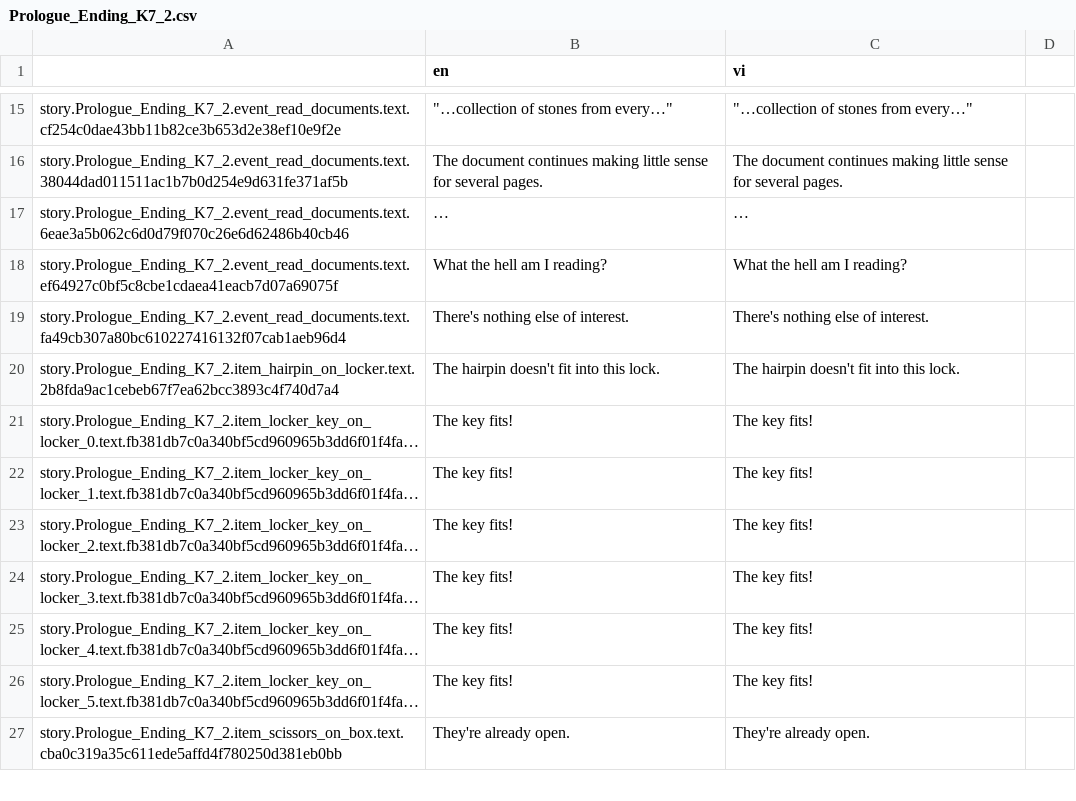
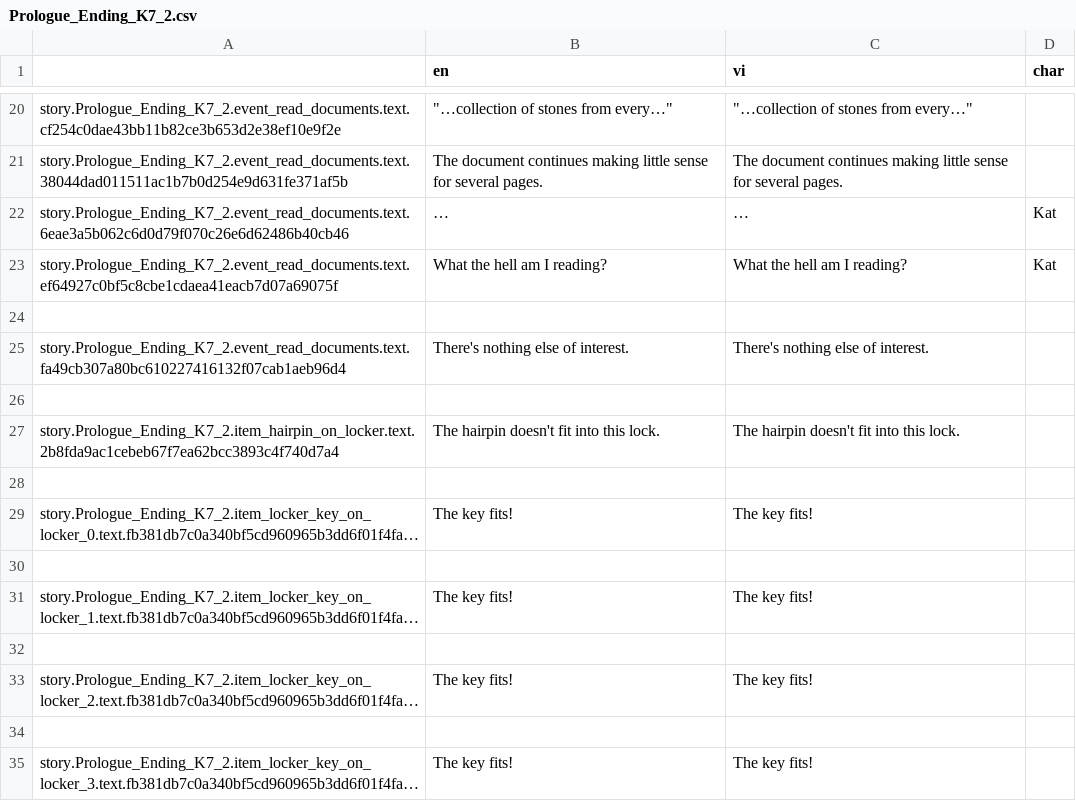
Before and after one commit to Meigyoku-Thmn/Project-Kat-Vietnamese-Translation, a CSV file: package/definitions/captions/vi/Prologue_Ending_K7_2.csv, drawn as a sheet; only a part is shown, gaps mark what is left out; the shorter side is filled out with more unchanged rows; long unchanged cells end in …; addresses are those after the commit; the diff covers the shown part only; the diff names each change by its address in the sheet, - before the commit and + after, or states it on an @@ line.

```diff
--- a/package/definitions/captions/vi/Prologue_Ending_K7_2.csv
+++ b/package/definitions/captions/vi/Prologue_Ending_K7_2.csv
-D1: (empty)
+D1: char
-D22:D23 (char): (empty)
+D22:D23 (char): Kat
+row 24: (empty)
+row 26: (empty)
+row 28: (empty)
+row 30: (empty)
+row 32: (empty)
+row 34: (empty)
```
Also changed, not shown: 31 added rows and 9 edited cells elsewhere in this file, package/definitions/captions/vi/Global.csv, package/definitions/captions/vi/Prologue_Closet.csv, 14 other files.
